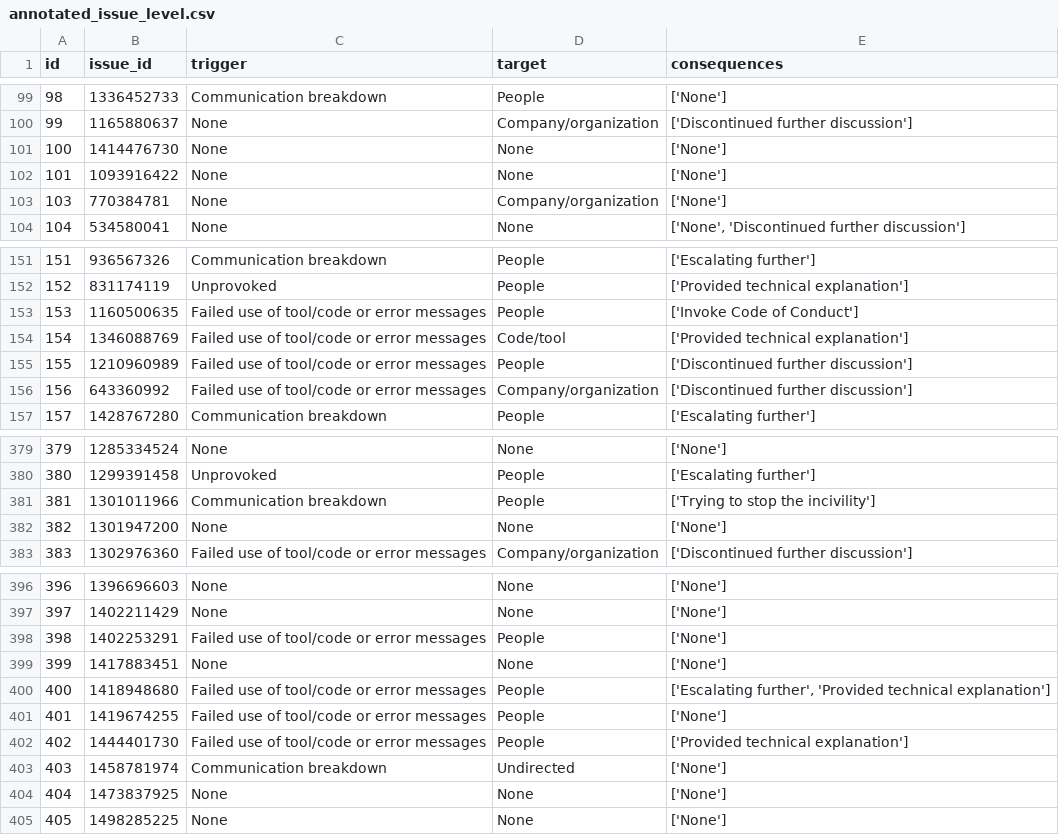
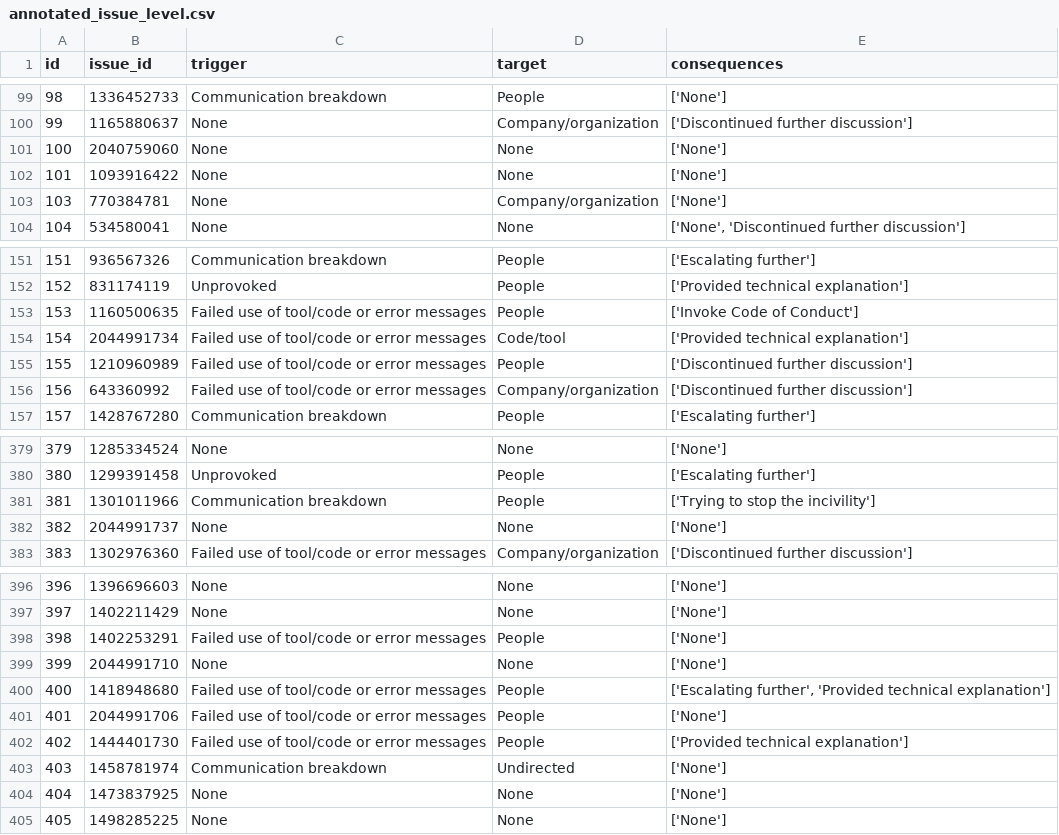
Before and after one commit to JorisParee/incivility-dataset_2IMP40, a CSV file: dataset/annotated_issue_level.csv, drawn as a sheet; only a part is shown, gaps mark what is left out.

Commit message:
minor issue_id mismatch fixed

```diff
--- a/dataset/annotated_issue_level.csv
+++ b/dataset/annotated_issue_level.csv
@@ -100,3 +100,3 @@ id,issue_id,trigger,target, consequences
 99,1165880637,None,Company/organization,['Discontinued further discussion']
-100,1414476730,None,None,['None']
+100,2040759060,None,None,['None']
 101,1093916422,None,None,['None']
@@ -153,3 +153,3 @@ id,issue_id,trigger,target, consequences
 153,1160500635,Failed use of tool/code or error messages,People,['Invoke Code of Conduct']
-154,1346088769,Failed use of tool/code or error messages,Code/tool,['Provided technical explanation']
+154,2044991734,Failed use of tool/code or error messages,Code/tool,['Provided technical explanation']
 155,1210960989,Failed use of tool/code or error messages,People,['Discontinued further discussion']
@@ -381,3 +381,3 @@ id,issue_id,trigger,target, consequences
 381,1301011966,Communication breakdown,People,['Trying to stop the incivility']
-382,1301947200,None,None,['None']
+382,2044991737,None,None,['None']
 383,1302976360,Failed use of tool/code or error messages,Company/organization,['Discontinued further discussion']
@@ -398,5 +398,5 @@ id,issue_id,trigger,target, consequences
 398,1402253291,Failed use of tool/code or error messages,People,['None']
-399,1417883451,None,None,['None']
+399,2044991710,None,None,['None']
 400,1418948680,Failed use of tool/code or error messages,People,"['Escalating further', 'Provided technical explanation']"
-401,1419674255,Failed use of tool/code or error messages,People,['None']
+401,2044991706,Failed use of tool/code or error messages,People,['None']
 402,1444401730,Failed use of tool/code or error messages,People,['Provided technical explanation']
```
Also changed, not shown: 2 other files.
